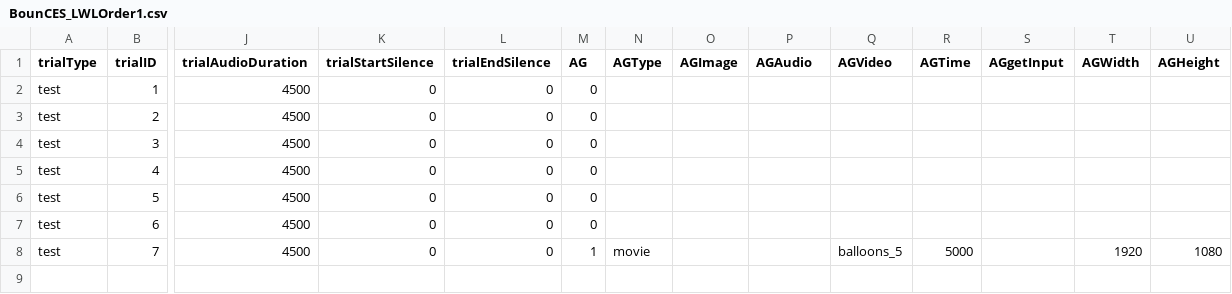
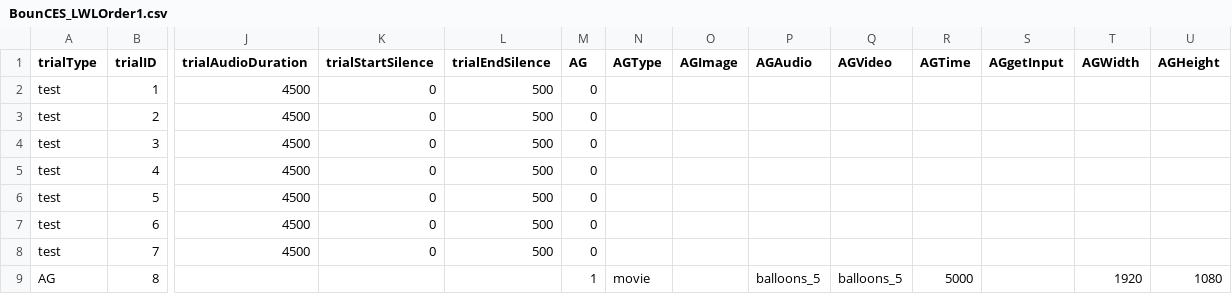
Before and after one commit to JMankewitz/BounCES, a CSV file: experiments/BounCES_v1/orders/lwlOrders/BounCES_LWLOrder1.csv, drawn as a sheet; only a part is shown, gaps mark what is left out; rows hold the shown columns only; the diff names each change by its address in the sheet, - before the commit and + after, or states it on an @@ line.

Commit message:
add new order and adjust timing

```diff
--- a/experiments/BounCES_v1/orders/lwlOrders/BounCES_LWLOrder1.csv
+++ b/experiments/BounCES_v1/orders/lwlOrders/BounCES_LWLOrder1.csv
-L2:L8 (trialEndSilence): 0
+L2:L8 (trialEndSilence): 500
-M8 (AG): 1
+M8 (AG): 0
-N8 (AGType): movie
+N8 (AGType): (empty)
-Q8 (AGVideo): balloons_5
+Q8 (AGVideo): (empty)
-R8 (AGTime): 5000
+R8 (AGTime): (empty)
-T8 (AGWidth): 1920
+T8 (AGWidth): (empty)
-U8 (AGHeight): 1080
+U8 (AGHeight): (empty)
+row 9: AG | 8 |  |  |  | 1 | movie |  | balloons_5 | balloons_5 | 5000 |  | 1920 | 1080
```
Also changed, not shown: experiments/BounCES_v1/orders/familiarizationTrialOrders/BounCES_Order1.csv, 1 other file.
